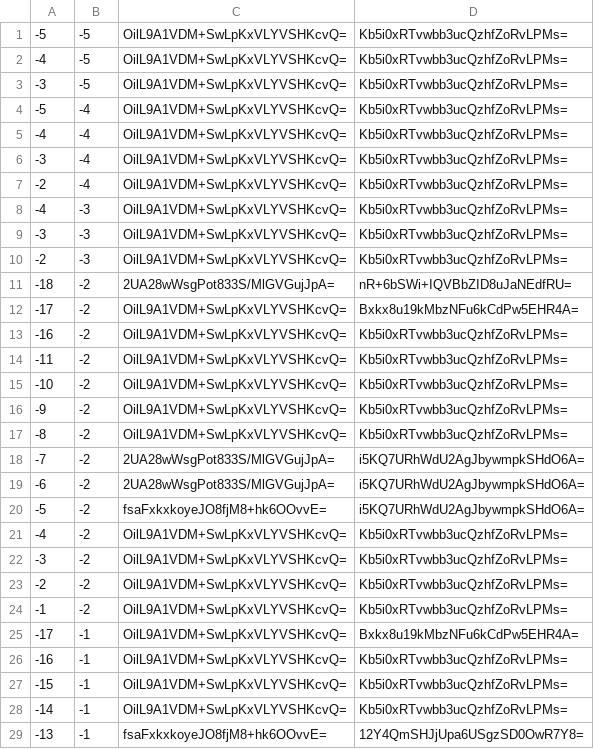
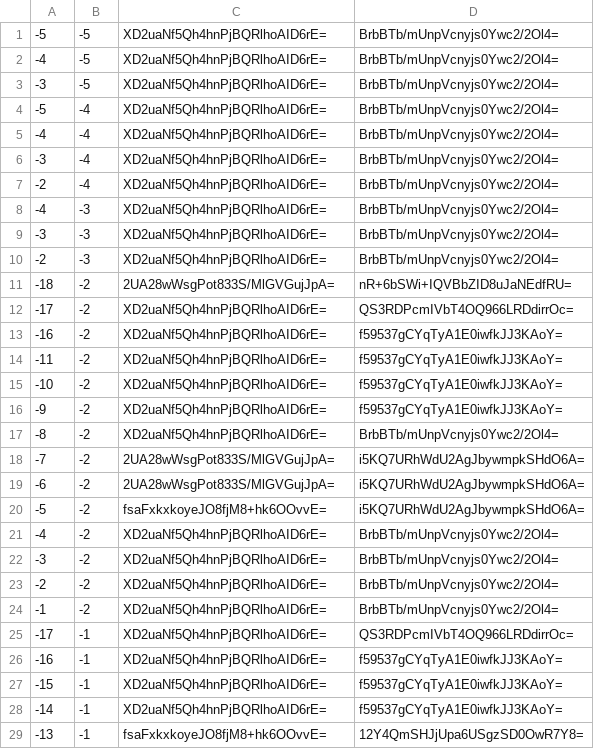
Before and after one commit to counterfitninja/chilled-end, a CSV file: tiles/zoom.-1/metadata/k.-1.-1.csv, drawn as a sheet; only a part is shown; the diff covers the shown part only.

```diff
--- a/tiles/zoom.-1/metadata/k.-1.-1.csv
+++ b/tiles/zoom.-1/metadata/k.-1.-1.csv
@@ -1,18 +1,18 @@
--5,-5,OilL9A1VDM+SwLpKxVLYVSHKcvQ=,Kb5i0xRTvwbb3ucQzhfZoRvLPMs=
--4,-5,OilL9A1VDM+SwLpKxVLYVSHKcvQ=,Kb5i0xRTvwbb3ucQzhfZoRvLPMs=
--3,-5,OilL9A1VDM+SwLpKxVLYVSHKcvQ=,Kb5i0xRTvwbb3ucQzhfZoRvLPMs=
--5,-4,OilL9A1VDM+SwLpKxVLYVSHKcvQ=,Kb5i0xRTvwbb3ucQzhfZoRvLPMs=
--4,-4,OilL9A1VDM+SwLpKxVLYVSHKcvQ=,Kb5i0xRTvwbb3ucQzhfZoRvLPMs=
--3,-4,OilL9A1VDM+SwLpKxVLYVSHKcvQ=,Kb5i0xRTvwbb3ucQzhfZoRvLPMs=
--2,-4,OilL9A1VDM+SwLpKxVLYVSHKcvQ=,Kb5i0xRTvwbb3ucQzhfZoRvLPMs=
--4,-3,OilL9A1VDM+SwLpKxVLYVSHKcvQ=,Kb5i0xRTvwbb3ucQzhfZoRvLPMs=
--3,-3,OilL9A1VDM+SwLpKxVLYVSHKcvQ=,Kb5i0xRTvwbb3ucQzhfZoRvLPMs=
--2,-3,OilL9A1VDM+SwLpKxVLYVSHKcvQ=,Kb5i0xRTvwbb3ucQzhfZoRvLPMs=
+-5,-5,XD2uaNf5Qh4hnPjBQRlhoAID6rE=,BrbBTb/mUnpVcnyjs0Ywc2/2Ol4=
+-4,-5,XD2uaNf5Qh4hnPjBQRlhoAID6rE=,BrbBTb/mUnpVcnyjs0Ywc2/2Ol4=
+-3,-5,XD2uaNf5Qh4hnPjBQRlhoAID6rE=,BrbBTb/mUnpVcnyjs0Ywc2/2Ol4=
+-5,-4,XD2uaNf5Qh4hnPjBQRlhoAID6rE=,BrbBTb/mUnpVcnyjs0Ywc2/2Ol4=
+-4,-4,XD2uaNf5Qh4hnPjBQRlhoAID6rE=,BrbBTb/mUnpVcnyjs0Ywc2/2Ol4=
+-3,-4,XD2uaNf5Qh4hnPjBQRlhoAID6rE=,BrbBTb/mUnpVcnyjs0Ywc2/2Ol4=
+-2,-4,XD2uaNf5Qh4hnPjBQRlhoAID6rE=,BrbBTb/mUnpVcnyjs0Ywc2/2Ol4=
+-4,-3,XD2uaNf5Qh4hnPjBQRlhoAID6rE=,BrbBTb/mUnpVcnyjs0Ywc2/2Ol4=
+-3,-3,XD2uaNf5Qh4hnPjBQRlhoAID6rE=,BrbBTb/mUnpVcnyjs0Ywc2/2Ol4=
+-2,-3,XD2uaNf5Qh4hnPjBQRlhoAID6rE=,BrbBTb/mUnpVcnyjs0Ywc2/2Ol4=
 -18,-2,2UA28wWsgPot833S/MlGVGujJpA=,nR+6bSWi+IQVBbZID8uJaNEdfRU=
--17,-2,OilL9A1VDM+SwLpKxVLYVSHKcvQ=,Bxkx8u19kMbzNFu6kCdPw5EHR4A=
--16,-2,OilL9A1VDM+SwLpKxVLYVSHKcvQ=,Kb5i0xRTvwbb3ucQzhfZoRvLPMs=
--11,-2,OilL9A1VDM+SwLpKxVLYVSHKcvQ=,Kb5i0xRTvwbb3ucQzhfZoRvLPMs=
--10,-2,OilL9A1VDM+SwLpKxVLYVSHKcvQ=,Kb5i0xRTvwbb3ucQzhfZoRvLPMs=
--9,-2,OilL9A1VDM+SwLpKxVLYVSHKcvQ=,Kb5i0xRTvwbb3ucQzhfZoRvLPMs=
--8,-2,OilL9A1VDM+SwLpKxVLYVSHKcvQ=,Kb5i0xRTvwbb3ucQzhfZoRvLPMs=
+-17,-2,XD2uaNf5Qh4hnPjBQRlhoAID6rE=,QS3RDPcmIVbT4OQ966LRDdirrOc=
+-16,-2,XD2uaNf5Qh4hnPjBQRlhoAID6rE=,f59537gCYqTyA1E0iwfkJJ3KAoY=
+-11,-2,XD2uaNf5Qh4hnPjBQRlhoAID6rE=,f59537gCYqTyA1E0iwfkJJ3KAoY=
+-10,-2,XD2uaNf5Qh4hnPjBQRlhoAID6rE=,f59537gCYqTyA1E0iwfkJJ3KAoY=
+-9,-2,XD2uaNf5Qh4hnPjBQRlhoAID6rE=,f59537gCYqTyA1E0iwfkJJ3KAoY=
+-8,-2,XD2uaNf5Qh4hnPjBQRlhoAID6rE=,BrbBTb/mUnpVcnyjs0Ywc2/2Ol4=
 -7,-2,2UA28wWsgPot833S/MlGVGujJpA=,i5KQ7URhWdU2AgJbywmpkSHdO6A=
@@ -20,10 +20,10 @@
 -5,-2,fsaFxkxkoyeJO8fjM8+hk6OOvvE=,i5KQ7URhWdU2AgJbywmpkSHdO6A=
--4,-2,OilL9A1VDM+SwLpKxVLYVSHKcvQ=,Kb5i0xRTvwbb3ucQzhfZoRvLPMs=
--3,-2,OilL9A1VDM+SwLpKxVLYVSHKcvQ=,Kb5i0xRTvwbb3ucQzhfZoRvLPMs=
--2,-2,OilL9A1VDM+SwLpKxVLYVSHKcvQ=,Kb5i0xRTvwbb3ucQzhfZoRvLPMs=
--1,-2,OilL9A1VDM+SwLpKxVLYVSHKcvQ=,Kb5i0xRTvwbb3ucQzhfZoRvLPMs=
--17,-1,OilL9A1VDM+SwLpKxVLYVSHKcvQ=,Bxkx8u19kMbzNFu6kCdPw5EHR4A=
--16,-1,OilL9A1VDM+SwLpKxVLYVSHKcvQ=,Kb5i0xRTvwbb3ucQzhfZoRvLPMs=
--15,-1,OilL9A1VDM+SwLpKxVLYVSHKcvQ=,Kb5i0xRTvwbb3ucQzhfZoRvLPMs=
--14,-1,OilL9A1VDM+SwLpKxVLYVSHKcvQ=,Kb5i0xRTvwbb3ucQzhfZoRvLPMs=
+-4,-2,XD2uaNf5Qh4hnPjBQRlhoAID6rE=,BrbBTb/mUnpVcnyjs0Ywc2/2Ol4=
+-3,-2,XD2uaNf5Qh4hnPjBQRlhoAID6rE=,BrbBTb/mUnpVcnyjs0Ywc2/2Ol4=
+-2,-2,XD2uaNf5Qh4hnPjBQRlhoAID6rE=,BrbBTb/mUnpVcnyjs0Ywc2/2Ol4=
+-1,-2,XD2uaNf5Qh4hnPjBQRlhoAID6rE=,BrbBTb/mUnpVcnyjs0Ywc2/2Ol4=
+-17,-1,XD2uaNf5Qh4hnPjBQRlhoAID6rE=,QS3RDPcmIVbT4OQ966LRDdirrOc=
+-16,-1,XD2uaNf5Qh4hnPjBQRlhoAID6rE=,f59537gCYqTyA1E0iwfkJJ3KAoY=
+-15,-1,XD2uaNf5Qh4hnPjBQRlhoAID6rE=,f59537gCYqTyA1E0iwfkJJ3KAoY=
+-14,-1,XD2uaNf5Qh4hnPjBQRlhoAID6rE=,f59537gCYqTyA1E0iwfkJJ3KAoY=
 -13,-1,fsaFxkxkoyeJO8fjM8+hk6OOvvE=,12Y4QmSHJjUpa6USgzSD0OwR7Y8=
```
Also changed, not shown: 14 edited cells elsewhere in this file, tiles/zoom.-1/metadata/k.-1.0.csv, tiles/zoom.-1/metadata/k.0.-1.csv, 32 other files.
